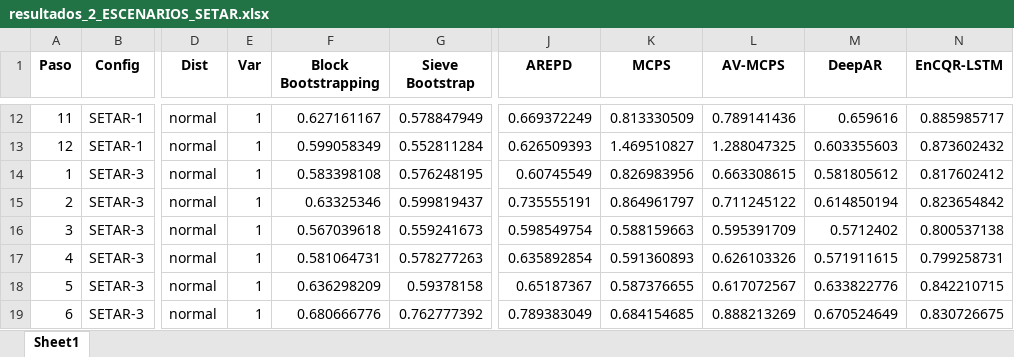
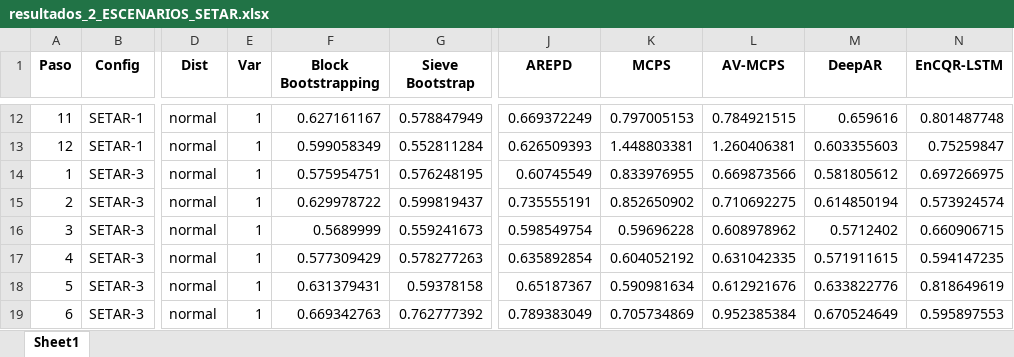
Before and after one commit to Plealm/Prediccion_Probabilistica, an Excel workbook: codigo_final_organizado/Simulaciones/NO_lineal_estacionario/resultados_2_ESCENARIOS_SETAR.xlsx, sheet Sheet1, drawn as a sheet; only a part is shown, gaps mark what is left out; values as stored, in another font and other column widths than the file's, no borders; the diff covers the shown part only; the diff names each change by its address in the sheet, - before the commit and + after, or states it on an @@ line.

```diff
--- a/codigo_final_organizado/Simulaciones/NO_lineal_estacionario/resultados_2_ESCENARIOS_SETAR.xlsx (sheet Sheet1)
+++ b/codigo_final_organizado/Simulaciones/NO_lineal_estacionario/resultados_2_ESCENARIOS_SETAR.xlsx (sheet Sheet1)
-K12 (MCPS): 0.813330509
+K12 (MCPS): 0.797005153
-L12 (AV-MCPS): 0.789141436
+L12 (AV-MCPS): 0.784921515
-N12 (EnCQR-LSTM): 0.885985717
+N12 (EnCQR-LSTM): 0.801487748
-K13 (MCPS): 1.469510827
+K13 (MCPS): 1.448803381
-L13 (AV-MCPS): 1.288047325
+L13 (AV-MCPS): 1.260406381
-N13 (EnCQR-LSTM): 0.873602432
+N13 (EnCQR-LSTM): 0.75259847
-F14 (Block Bootstrapping): 0.583398108
+F14 (Block Bootstrapping): 0.575954751
-K14 (MCPS): 0.826983956
+K14 (MCPS): 0.833976955
-L14 (AV-MCPS): 0.663308615
+L14 (AV-MCPS): 0.669873566
-N14 (EnCQR-LSTM): 0.817602412
+N14 (EnCQR-LSTM): 0.697266975
-F15 (Block Bootstrapping): 0.63325346
+F15 (Block Bootstrapping): 0.629978722
-K15 (MCPS): 0.864961797
+K15 (MCPS): 0.852650902
-L15 (AV-MCPS): 0.711245122
+L15 (AV-MCPS): 0.710692275
-N15 (EnCQR-LSTM): 0.823654842
+N15 (EnCQR-LSTM): 0.573924574
-F16 (Block Bootstrapping): 0.567039618
+F16 (Block Bootstrapping): 0.5689999
-K16 (MCPS): 0.588159663
+K16 (MCPS): 0.59696228
-L16 (AV-MCPS): 0.595391709
+L16 (AV-MCPS): 0.608978962
-N16 (EnCQR-LSTM): 0.800537138
+N16 (EnCQR-LSTM): 0.660906715
-F17 (Block Bootstrapping): 0.581064731
+F17 (Block Bootstrapping): 0.577309429
-K17 (MCPS): 0.591360893
+K17 (MCPS): 0.604052192
-L17 (AV-MCPS): 0.626103326
+L17 (AV-MCPS): 0.631042335
-N17 (EnCQR-LSTM): 0.799258731
+N17 (EnCQR-LSTM): 0.594147235
-F18 (Block Bootstrapping): 0.636298209
+F18 (Block Bootstrapping): 0.631379431
-K18 (MCPS): 0.587376655
+K18 (MCPS): 0.590981634
-L18 (AV-MCPS): 0.617072567
+L18 (AV-MCPS): 0.612921676
-N18 (EnCQR-LSTM): 0.842210715
+N18 (EnCQR-LSTM): 0.818649619
-F19 (Block Bootstrapping): 0.680666776
+F19 (Block Bootstrapping): 0.669342763
-K19 (MCPS): 0.684154685
+K19 (MCPS): 0.705734869
-L19 (AV-MCPS): 0.888213269
+L19 (AV-MCPS): 0.952385384
-N19 (EnCQR-LSTM): 0.830726675
+N19 (EnCQR-LSTM): 0.595897553
```
Also changed, not shown: 54 edited cells elsewhere in this sheet, codigo_final_organizado/Simulaciones/NO_lineal_estacionario/resultados_140_SETAR_FINAL.xlsx, codigo_final_organizado/Simulaciones/calibracion_y_train/test_ARMA.xlsx, 40 other files.
